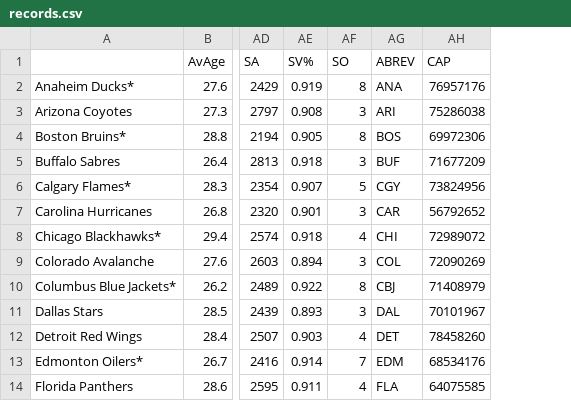
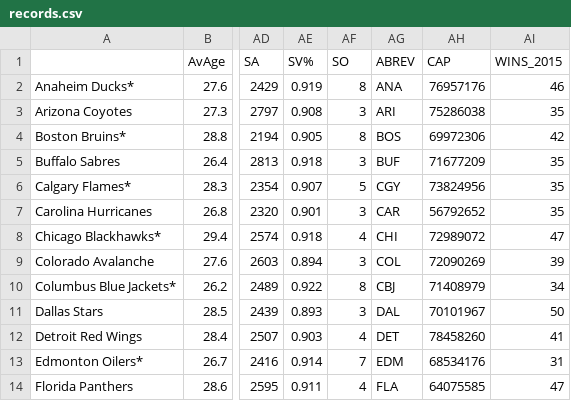
Before and after one commit to BushongsBoys/SSC442, a CSV file: Final Project/Data/records.csv, drawn as a sheet; only a part is shown, gaps mark what is left out; the diff names each change by its address in the sheet, - before the commit and + after, or states it on an @@ line.

Commit message:
update records file

```diff
--- a/Final Project/Data/records.csv
+++ b/Final Project/Data/records.csv
+column AI (WINS_2015), rows 2-14: 46 | 35 | 42 | 35 | 35 | 35 | 47 | 39 | 34 | 50 | 41 | 31 | 47
```
